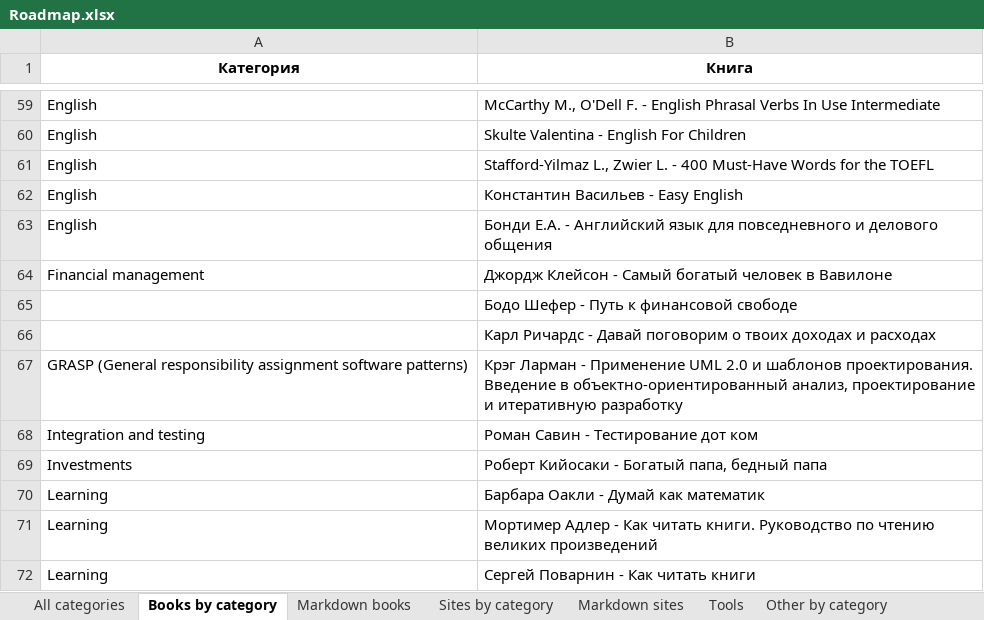
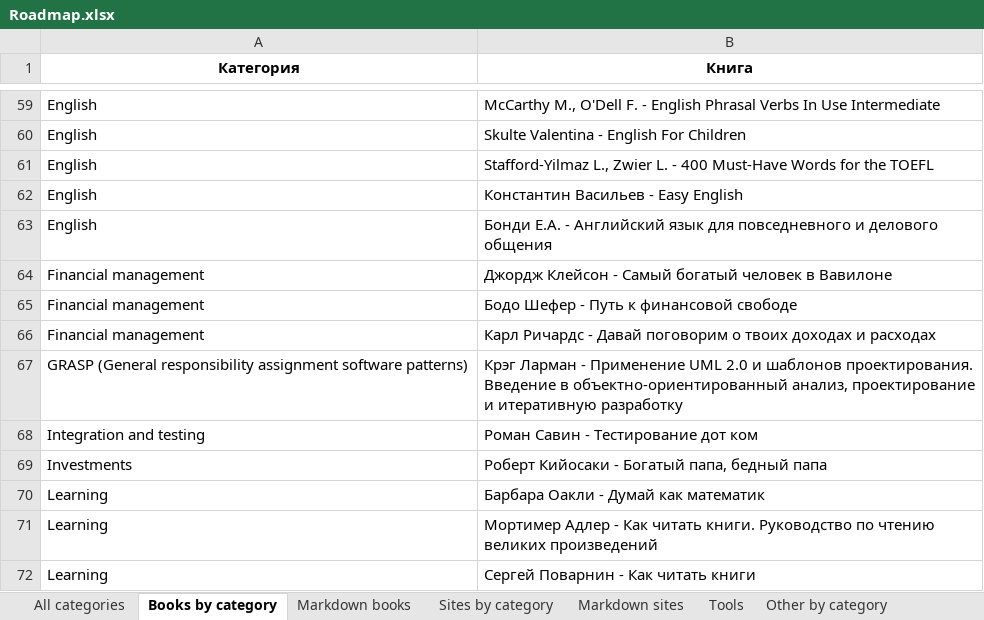
Before and after one commit to alexsteeel/alexsteeel.github.io, an Excel workbook: _posts/_files/0002/Roadmap.xlsx, sheet Books by category, drawn as a sheet; only a part is shown, gaps mark what is left out; values as stored, in another font and other column widths than the file's, no borders; the diff names each change by its address in the sheet, - before the commit and + after, or states it on an @@ line.

Commit message:
Update roadmap.

```diff
--- a/_posts/_files/0002/Roadmap.xlsx (sheet Books by category)
+++ b/_posts/_files/0002/Roadmap.xlsx (sheet Books by category)
-A65:A66 (Категория): (empty)
+A65:A66 (Категория): Financial management
```
Also changed, not shown: 3 other files.
